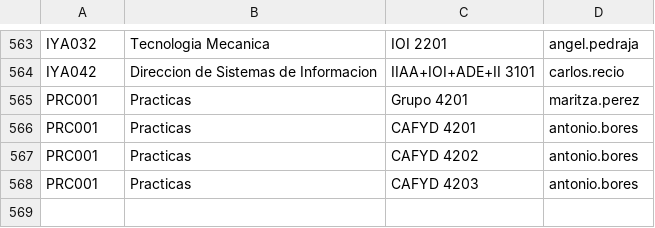
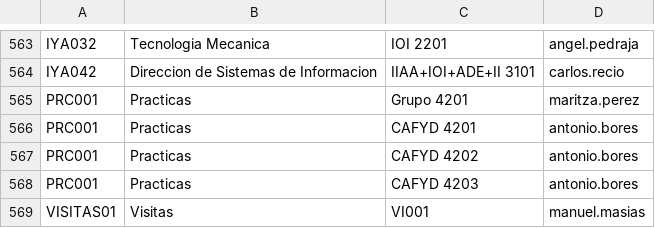
Before and after one commit to MaCabezon/RaMVC-Laravel, a CSV file: public/listadomaterias.csv, drawn as a sheet; only a part is shown, gaps mark what is left out; the diff names each change by its address in the sheet, - before the commit and + after, or states it on an @@ line.

Commit message:
Update listadomaterias.csv

```diff
--- a/public/listadomaterias.csv
+++ b/public/listadomaterias.csv
+row 569: VISITAS01 | Visitas | VI001 | manuel.masias
```
